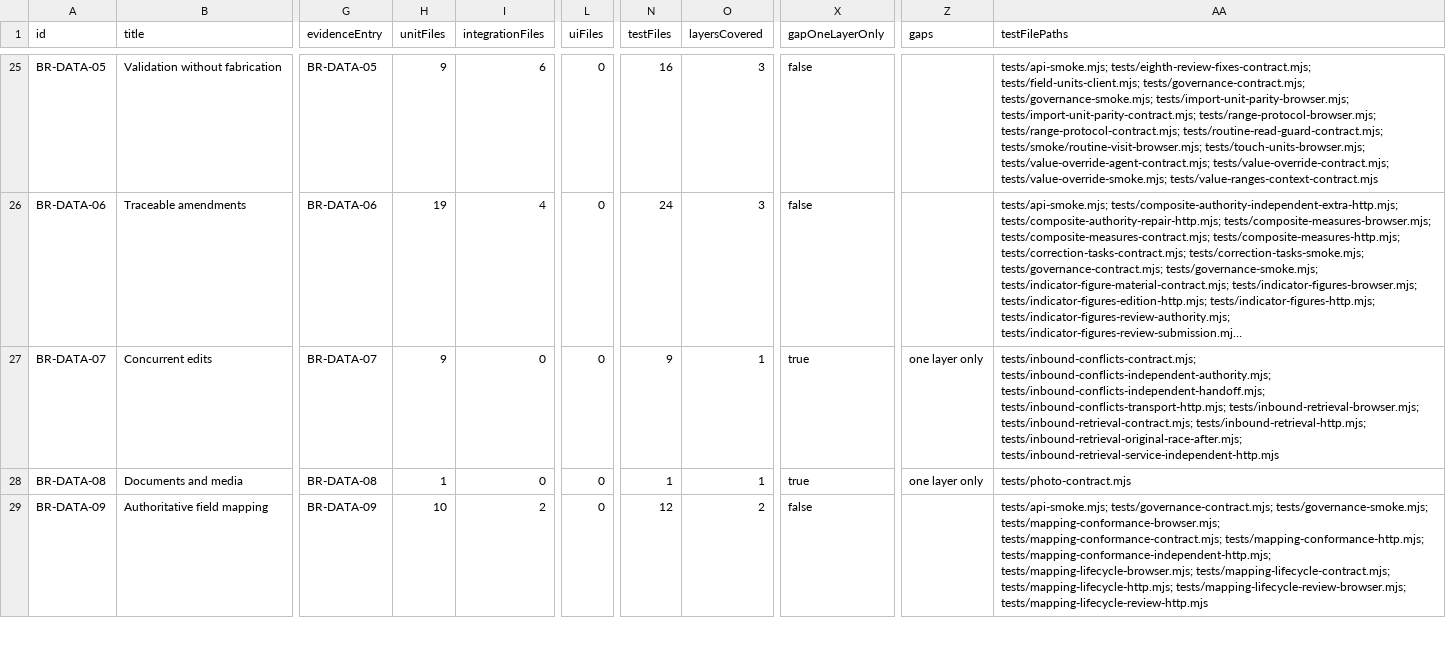
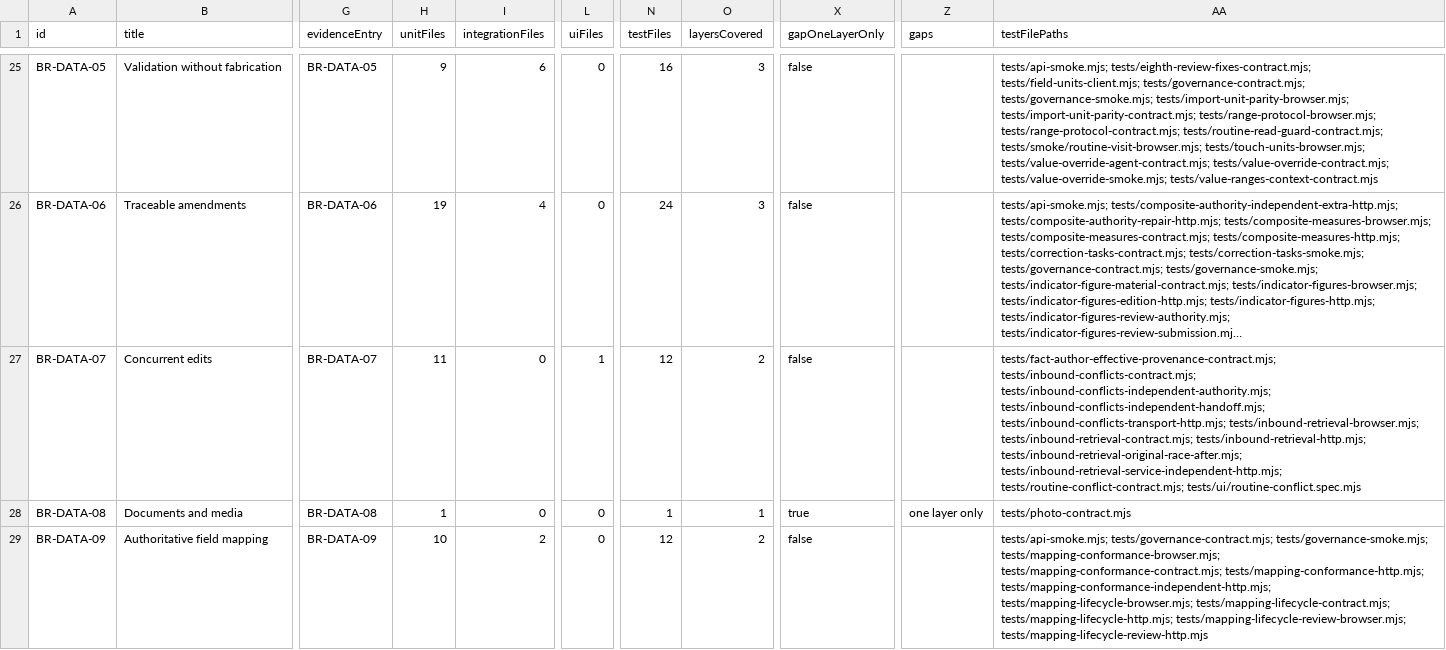
Before and after one commit to nakul175/saha-health, a CSV file: docs/testing/coverage.csv, drawn as a sheet; only a part is shown, gaps mark what is left out; long unchanged cells end in …; the diff names each change by its address in the sheet, - before the commit and + after, or states it on an @@ line.

```diff
--- a/docs/testing/coverage.csv
+++ b/docs/testing/coverage.csv
-H27 (unitFiles): 9
+H27 (unitFiles): 11
-L27 (uiFiles): 0
+L27 (uiFiles): 1
-N27 (testFiles): 9
+N27 (testFiles): 12
-O27 (layersCovered): 1
+O27 (layersCovered): 2
-X27 (gapOneLayerOnly): true
+X27 (gapOneLayerOnly): false
-Z27 (gaps): one layer only
+Z27 (gaps): (empty)
-AA27 (testFilePaths): tests/inbound-conflicts-contract.mjs; tests/inbound-conflicts-independent-authority.mjs; tests/inbound-conflicts-independent-handoff.mjs; tests/inbound-conflicts-transport-http.mjs; tests/inbound-retrieval-browser.mjs; tests/inbound-retrieval-contract.mjs; tests/inbound-retrieval-http.mjs; tests/inbound-retrieval-original-race-after.mjs; tests/inbound-retrieval-service-independent-http.mjs
+AA27 (testFilePaths): tests/fact-author-effective-provenance-contract.mjs; tests/inbound-conflicts-contract.mjs; tests/inbound-conflicts-independent-authority.mjs; tests/inbound-conflicts-independent-handoff.mjs; tests/inbound-conflicts-transport-http.mjs; tests/inbound-retrieval-browser.mjs; tests/inbound-retrieval-contract.mjs; tests/inbound-retrieval-http.mjs; tests/inbound-retrieval-original-race-after.mjs; tests/inbound-retrieval-service-independent-http.mjs; tests/routine-conflict-contract.mjs; tests/ui/routine-conflict.spec.mjs
```
Also changed, not shown: docs/current/TEST-CATALOGUE.csv, requirements/assessment.tsv, 46 other files.
